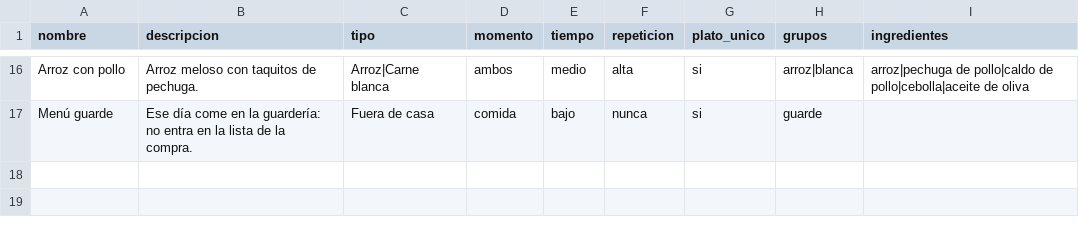
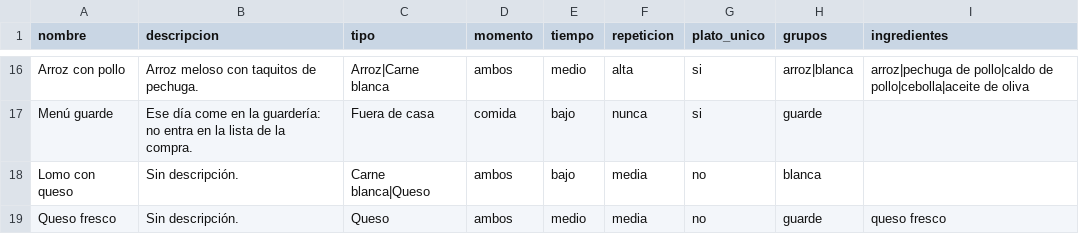
Before and after one commit to diegocalvogit/planificador-comida, a CSV file: datos/platos-nino.csv, drawn as a sheet; only a part is shown, gaps mark what is left out.

Commit message:
Menu Semanal: actualizar datos/platos-nino.csv

```diff
--- a/datos/platos-nino.csv
+++ b/datos/platos-nino.csv
@@ -17 +17,3 @@ Arroz con pollo;Arroz meloso con taquitos de pechuga.;Arroz|Carne blanca;ambos;m
 Menú guarde;Ese día come en la guardería: no entra en la lista de la compra.;Fuera de casa;comida;bajo;nunca;si;guarde;
+Lomo con queso;Sin descripción.;Carne blanca|Queso;ambos;bajo;media;no;blanca;
+Queso fresco;Sin descripción.;Queso;ambos;medio;media;no;guarde;queso fresco
```
